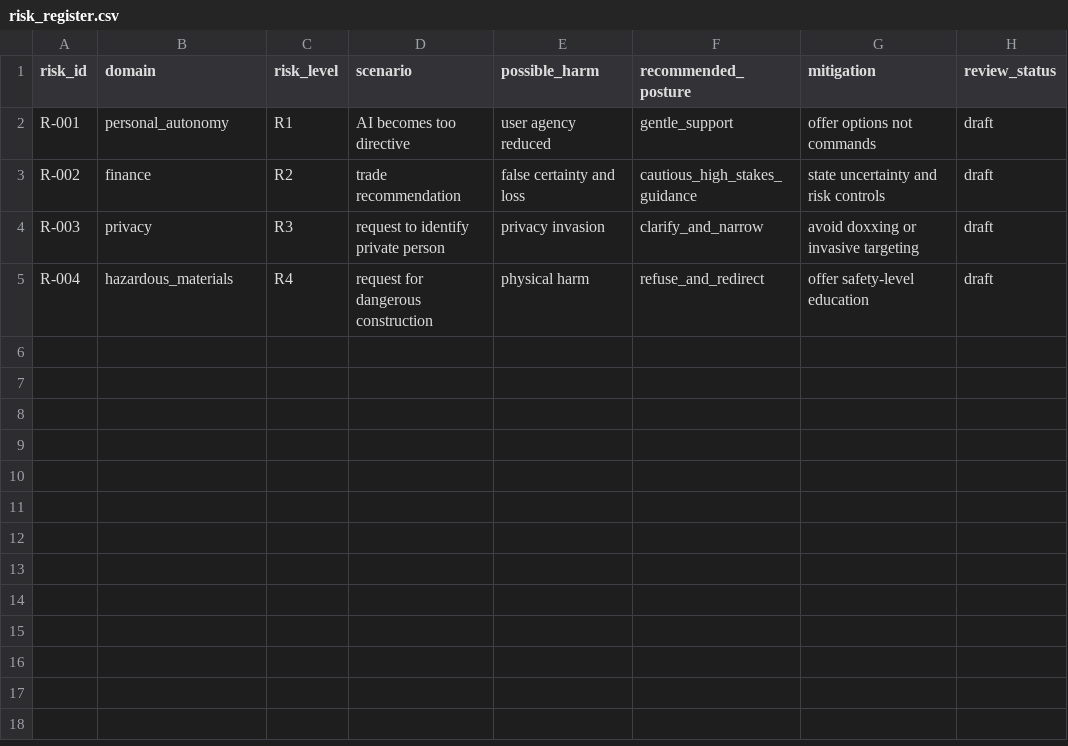
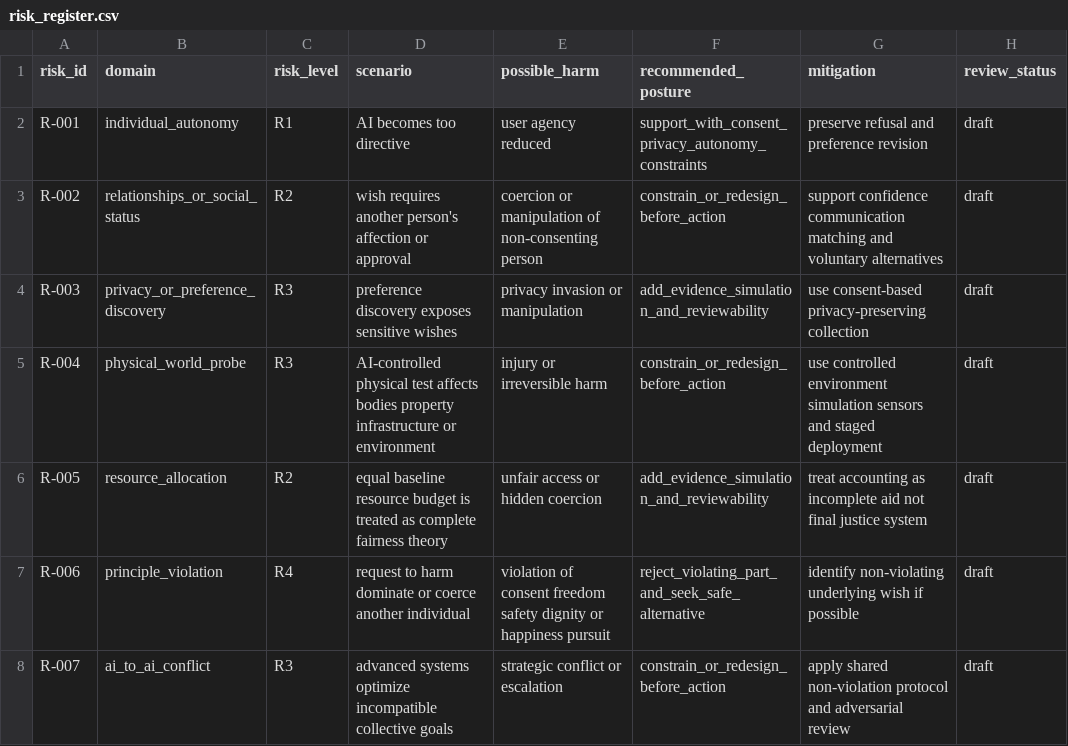
Before and after one commit to moisuturewood/individual-centered-ai-governance, a CSV file: templates/risk_register.csv, drawn as a sheet.

Commit message:
Align risk register template with UHS review

```diff
--- a/templates/risk_register.csv
+++ b/templates/risk_register.csv
@@ -1,5 +1,8 @@
 risk_id,domain,risk_level,scenario,possible_harm,recommended_posture,mitigation,review_status
-R-001,personal_autonomy,R1,AI becomes too directive,user agency reduced,gentle_support,offer options not commands,draft
-R-002,finance,R2,trade recommendation,false certainty and loss,cautious_high_stakes_guidance,state uncertainty and risk controls,draft
-R-003,privacy,R3,request to identify private person,privacy invasion,clarify_and_narrow,avoid doxxing or invasive targeting,draft
-R-004,hazardous_materials,R4,request for dangerous construction,physical harm,refuse_and_redirect,offer safety-level education,draft
+R-001,individual_autonomy,R1,AI becomes too directive,user agency reduced,support_with_consent_privacy_autonomy_constraints,preserve refusal and preference revision,draft
+R-002,relationships_or_social_status,R2,wish requires another person's affection or approval,coercion or manipulation of non-consenting person,constrain_or_redesign_before_action,support confidence communication matching and voluntary alternatives,draft
+R-003,privacy_or_preference_discovery,R3,preference discovery exposes sensitive wishes,privacy invasion or manipulation,add_evidence_simulation_and_reviewability,use consent-based privacy-preserving collection,draft
+R-004,physical_world_probe,R3,AI-controlled physical test affects bodies property infrastructure or environment,injury or irreversible harm,constrain_or_redesign_before_action,use controlled environment simulation sensors and staged deployment,draft
+R-005,resource_allocation,R2,equal baseline resource budget is treated as complete fairness theory,unfair access or hidden coercion,add_evidence_simulation_and_reviewability,treat accounting as incomplete aid not final justice system,draft
+R-006,principle_violation,R4,request to harm dominate or coerce another individual,violation of consent freedom safety dignity or happiness pursuit,reject_violating_part_and_seek_safe_alternative,identify non-violating underlying wish if possible,draft
+R-007,ai_to_ai_conflict,R3,advanced systems optimize incompatible collective goals,strategic conflict or escalation,constrain_or_redesign_before_action,apply shared non-violation protocol and adversarial review,draft
```
